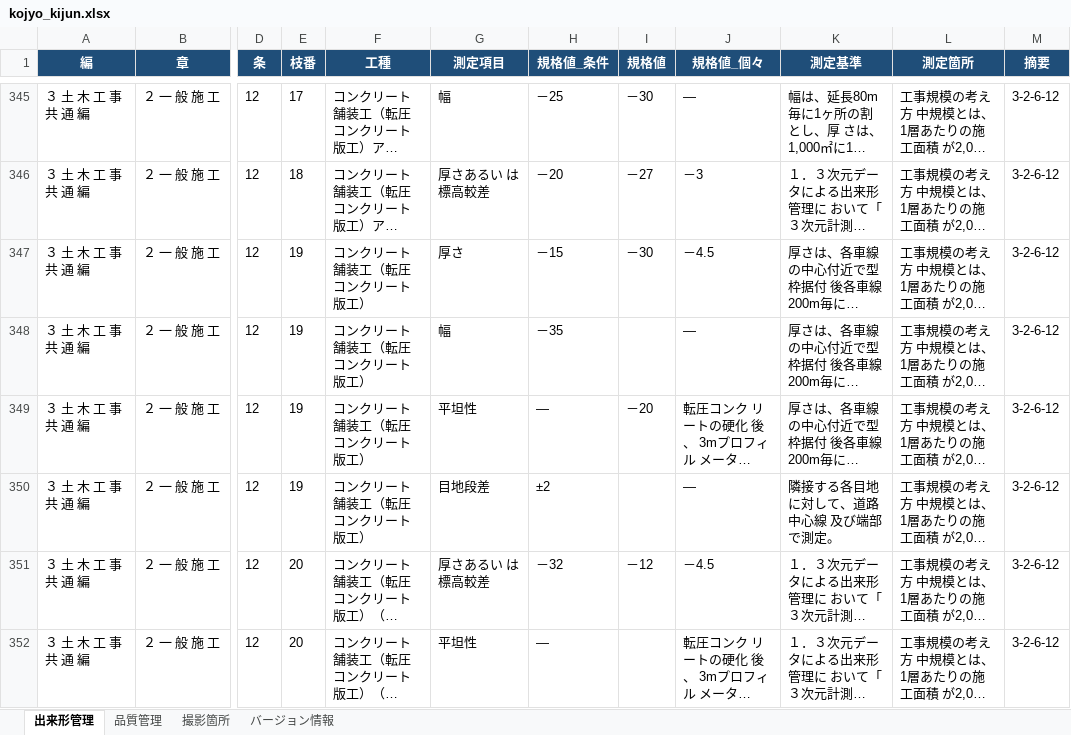
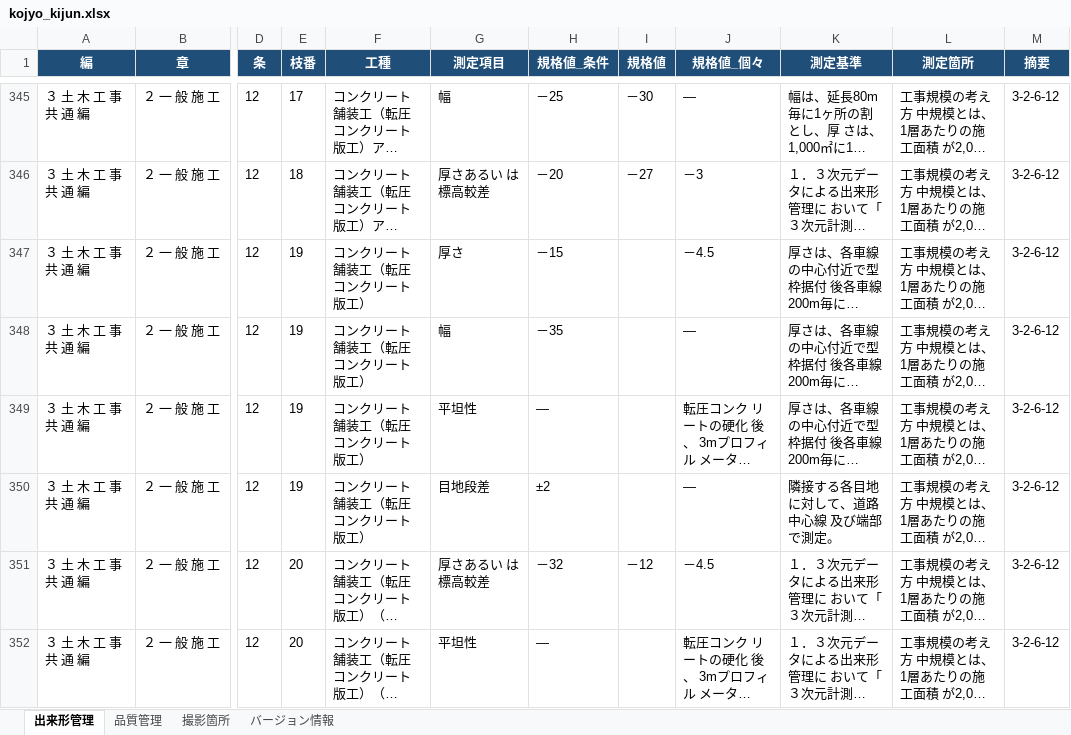
Before and after one commit to yned4/sekou-kanri-generator, an Excel workbook: database/kojyo_kijun.xlsx, sheet 出来形管理, drawn as a sheet; only a part is shown, gaps mark what is left out; long unchanged cells end in …; values as stored, in another font and other column widths than the file's, no borders; the diff covers the shown part only; the diff names each change by its address in the sheet, - before the commit and + after, or states it on an @@ line.

```diff
--- a/database/kojyo_kijun.xlsx (sheet 出来形管理)
+++ b/database/kojyo_kijun.xlsx (sheet 出来形管理)
-I347 (規格値): －30
+I347 (規格値): (empty)
-I349 (規格値): －20
+I349 (規格値): (empty)
```
Also changed, not shown: 87 edited cells elsewhere in this sheet, sheet バージョン情報.
